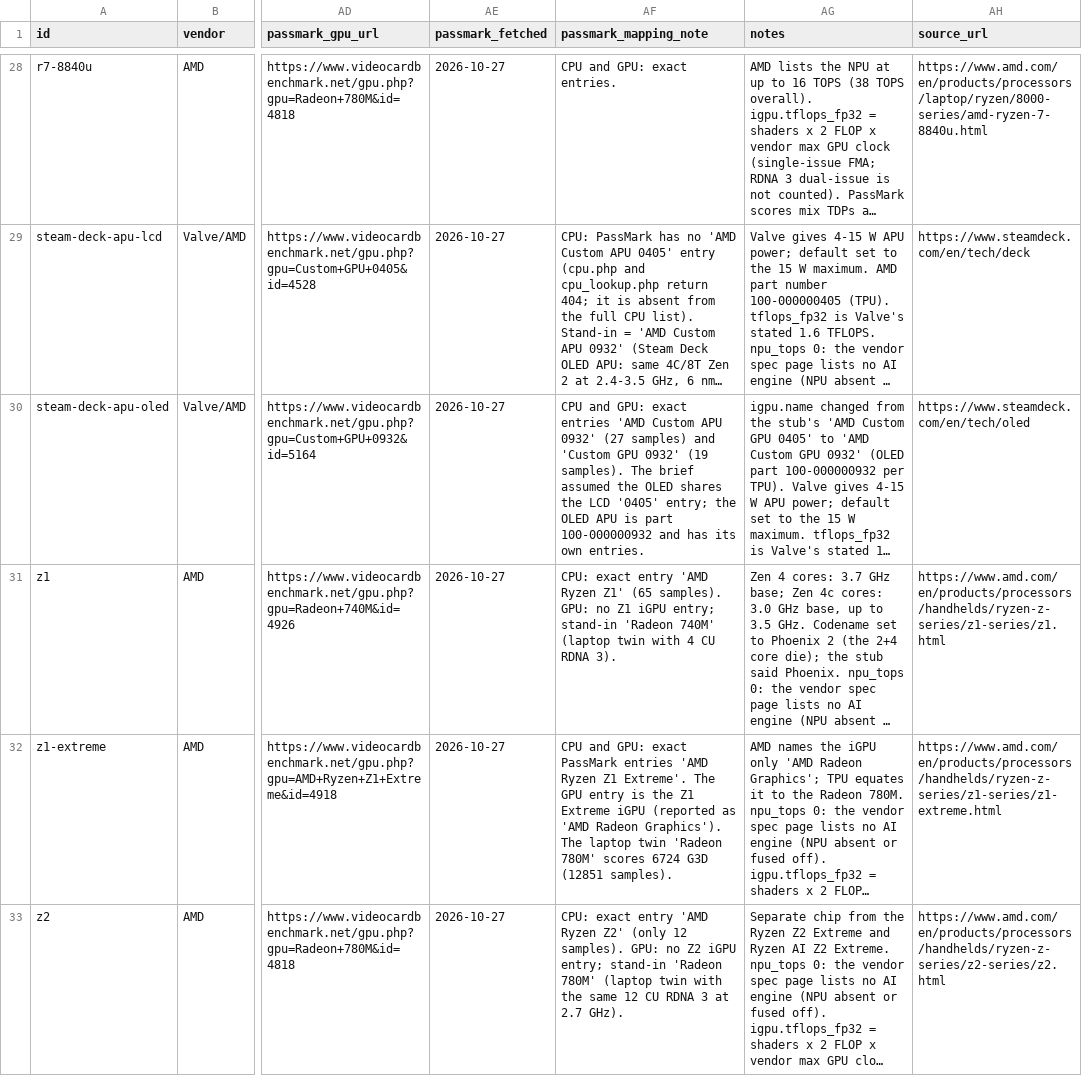
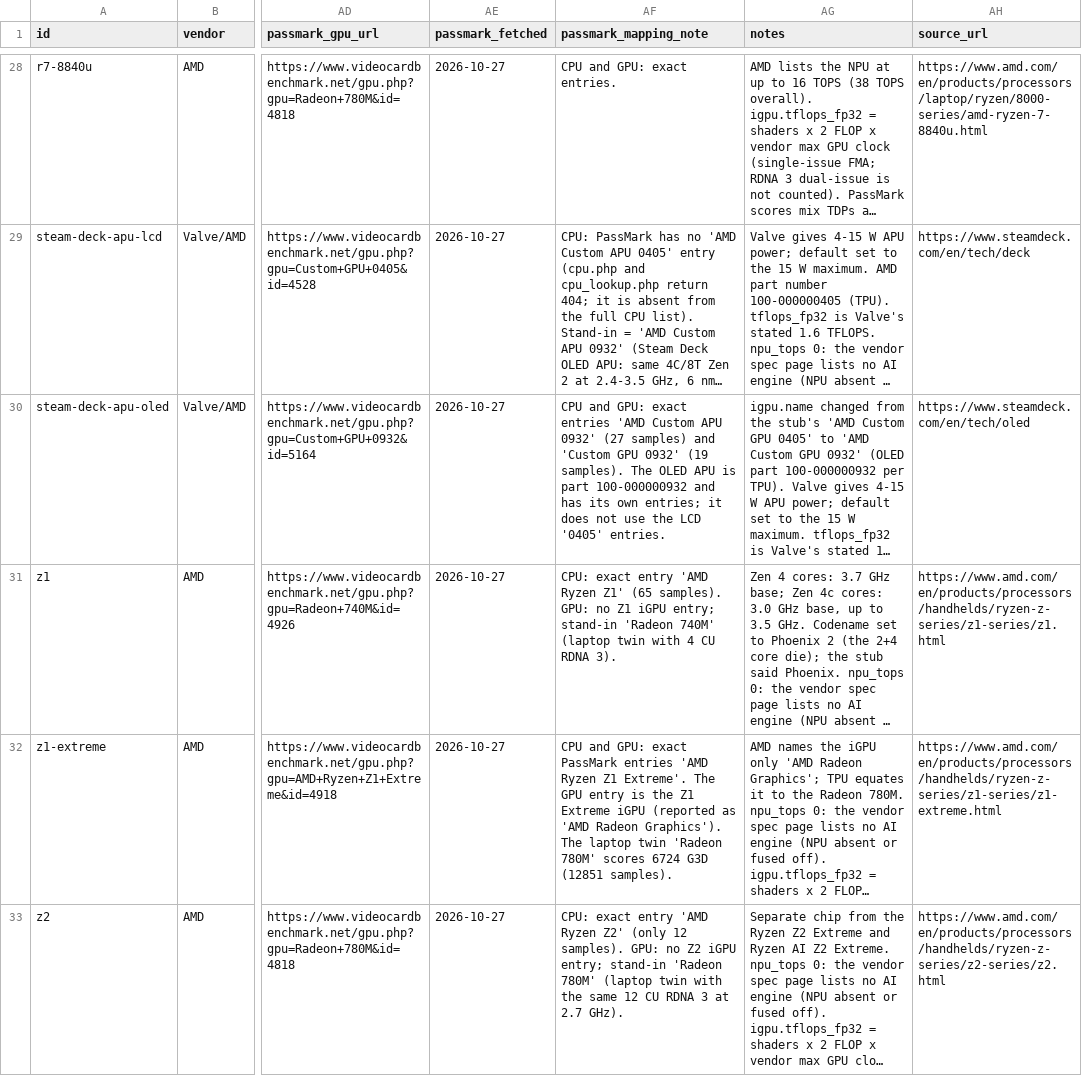
Before and after one commit to n0k0m3/handheld-atlas, a CSV file: data/export/socs.csv, drawn as a sheet; only a part is shown, gaps mark what is left out; long unchanged cells end in …; the diff covers the shown part only; the diff names each change by its address in the sheet, - before the commit and + after, or states it on an @@ line.

```diff
--- a/data/export/socs.csv
+++ b/data/export/socs.csv
-AF30 (passmark_mapping_note): …samples). The brief assumed the OLED shares the LCD '0405' entry; the OLED APU is part 100-000000932 and has its own entries.
+AF30 (passmark_mapping_note): …samples). The OLED APU is part 100-000000932 and has its own entries; it does not use the LCD '0405' entries.
```
Also changed, not shown: 1 edited cell elsewhere in this file, 5 other files.
